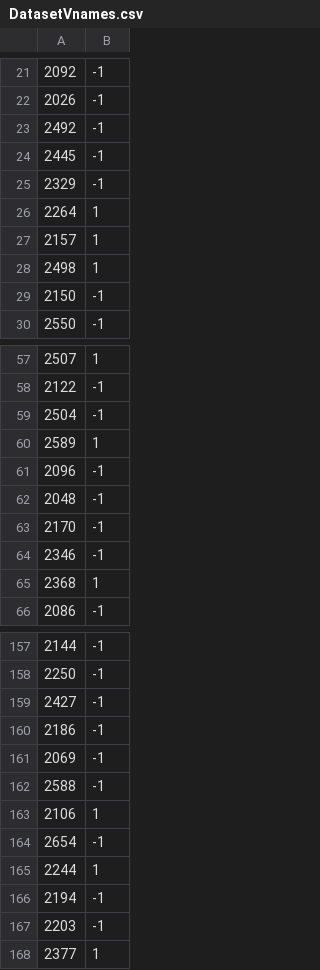
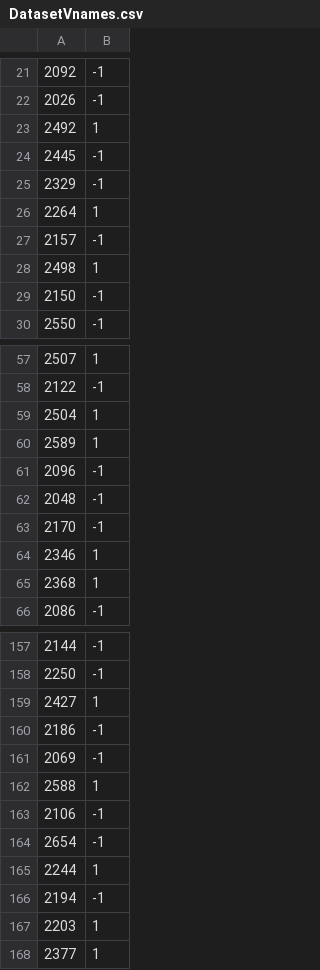
Before and after one commit to wagnet/CRU, a CSV file: DatasetVnames.csv, drawn as a sheet; only a part is shown, gaps mark what is left out; the diff covers the shown part only.

```diff
--- a/DatasetVnames.csv
+++ b/DatasetVnames.csv
@@ -22,3 +22,3 @@
 2026,-1
-2492,-1
+2492,1
 2445,-1
@@ -26,3 +26,3 @@
 2264,1
-2157,1
+2157,-1
 2498,1
@@ -58,3 +58,3 @@
 2122,-1
-2504,-1
+2504,1
 2589,1
@@ -63,3 +63,3 @@
 2170,-1
-2346,-1
+2346,1
 2368,1
@@ -158,7 +158,7 @@
 2250,-1
-2427,-1
+2427,1
 2186,-1
 2069,-1
-2588,-1
-2106,1
+2588,1
+2106,-1
 2654,-1
@@ -166,3 +166,3 @@
 2194,-1
-2203,-1
+2203,1
 2377,1
```
Also changed, not shown: 30 edited cells elsewhere in this file, 2 other files.
